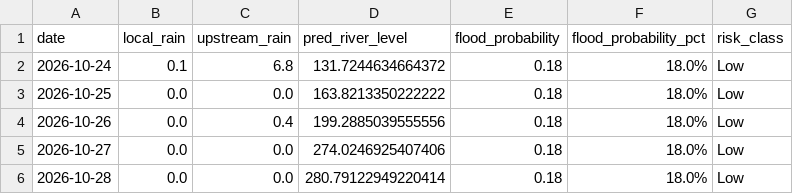
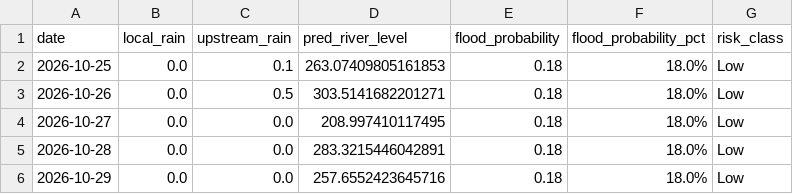
Before and after one commit to kgyb02/Matsya-Flood-detector, a CSV file: backend/flood_detector/flood_forecast.csv, drawn as a sheet.

```diff
--- a/backend/flood_detector/flood_forecast.csv
+++ b/backend/flood_detector/flood_forecast.csv
@@ -1,6 +1,6 @@
 date,local_rain,upstream_rain,pred_river_level,flood_probability,flood_probability_pct,risk_class
-2026-10-24,0.1,6.8,131.7244634664372,0.18,18.0%,Low
-2026-10-25,0.0,0.0,163.8213350222222,0.18,18.0%,Low
-2026-10-26,0.0,0.4,199.2885039555556,0.18,18.0%,Low
-2026-10-27,0.0,0.0,274.0246925407406,0.18,18.0%,Low
-2026-10-28,0.0,0.0,280.79122949220414,0.18,18.0%,Low
+2026-10-25,0.0,0.1,263.07409805161853,0.18,18.0%,Low
+2026-10-26,0.0,0.5,303.5141682201271,0.18,18.0%,Low
+2026-10-27,0.0,0.0,208.997410117495,0.18,18.0%,Low
+2026-10-28,0.0,0.0,283.3215446042891,0.18,18.0%,Low
+2026-10-29,0.0,0.0,257.6552423645716,0.18,18.0%,Low
```
Also changed, not shown: backend/csv_generator/flood_prediction.csv, 3 other files.
